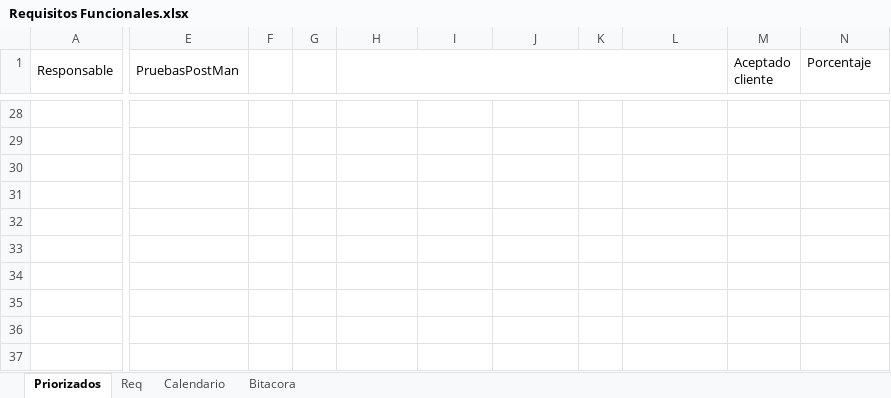
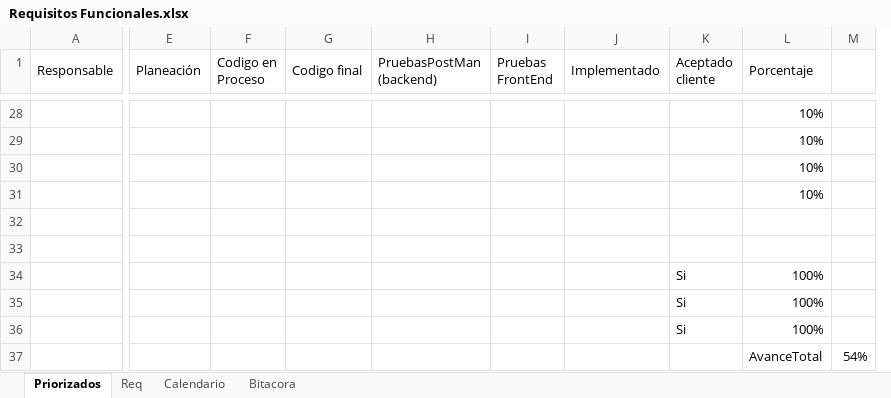
Before and after one commit to TheMindBreaker/DAW2020, an Excel workbook: Entrega 4/Pruebas/Requisitos Funcionales.xlsx, sheet Priorizados, drawn as a sheet; only a part is shown, gaps mark what is left out; values as stored, in another font and other column widths than the file's, no cell formats; table styles not drawn; removed rows and columns are numbered as before the commit, all else as after; rows hold the shown columns only; the diff covers the shown part only; the diff names each change by its address in the sheet, - before the commit and + after, or states it on an @@ line.

Commit message:
Actualizacion tabla requisitos funcionales

```diff
--- a/Entrega 4/Pruebas/Requisitos Funcionales.xlsx (sheet Priorizados)
+++ b/Entrega 4/Pruebas/Requisitos Funcionales.xlsx (sheet Priorizados)
-column E (PruebasPostMan), empty
-column F, empty
-column G, empty
-column K, empty
+column H (PruebasPostMan (backend)), empty
+column I (Pruebas FrontEnd), empty
+column M, empty
-E1: (empty)
+E1: Planeación
-H1:L1 merged
+E1:E2 merged
-F1: (empty)
+F1: Codigo en Proceso
+F1:F2 merged
-G1: (empty)
+G1: Codigo final
+G1:G2 merged
-J1: (empty)
+J1: Implementado
+J1:J2 merged
+L1:L2 merged
-L28:L31 (Porcentaje): (empty)
+L28:L31 (Porcentaje): 10%
-K34:K35 (Aceptado cliente): (empty)
+K34:K35 (Aceptado cliente): Si
-L34:L35 (Porcentaje): (empty)
+L34:L35 (Porcentaje): 100%
-row 36: (empty)
+row 36:  |  |  |  |  |  |  | Si | 100%
+row 37:  |  |  |  |  |  |  |  | AvanceTotal | 54%
```
Also changed, not shown: 35 edited cells elsewhere in this sheet, cell formats, 1 other file.
